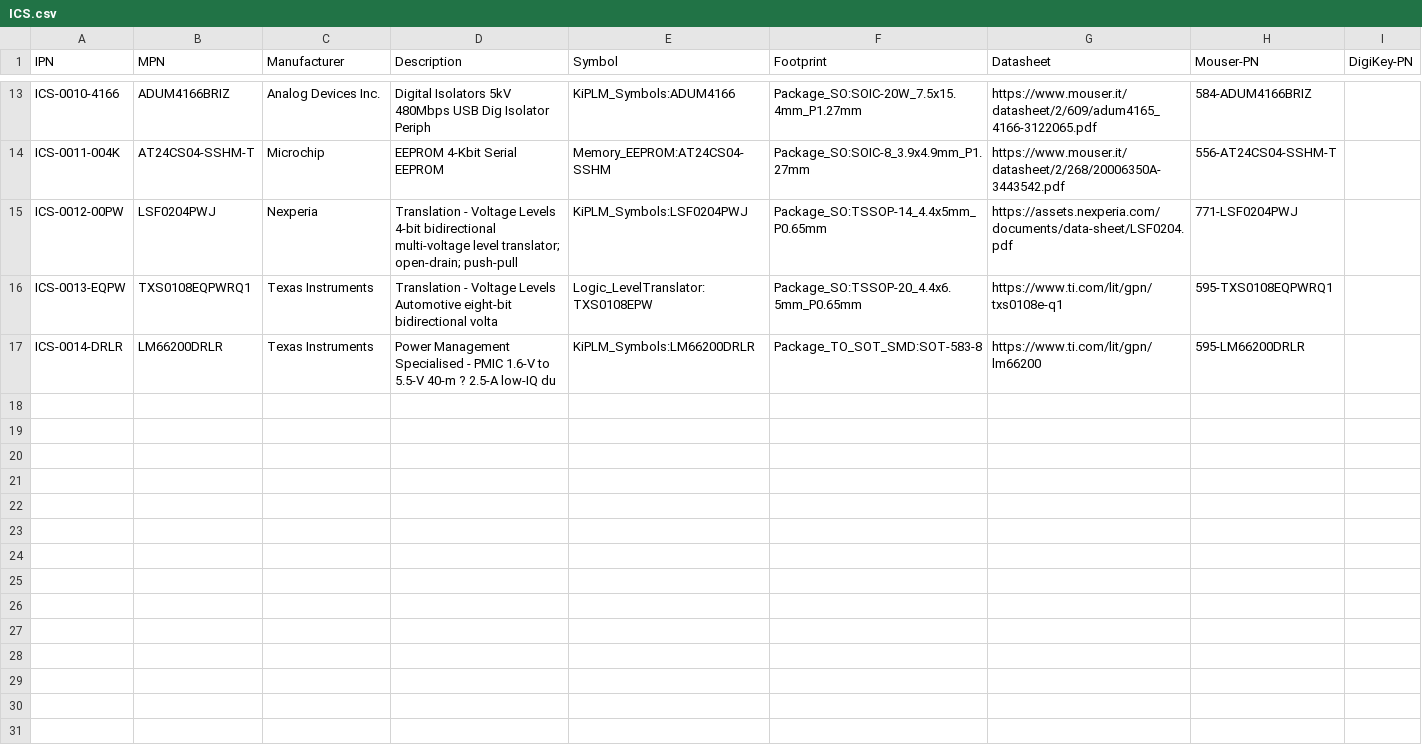
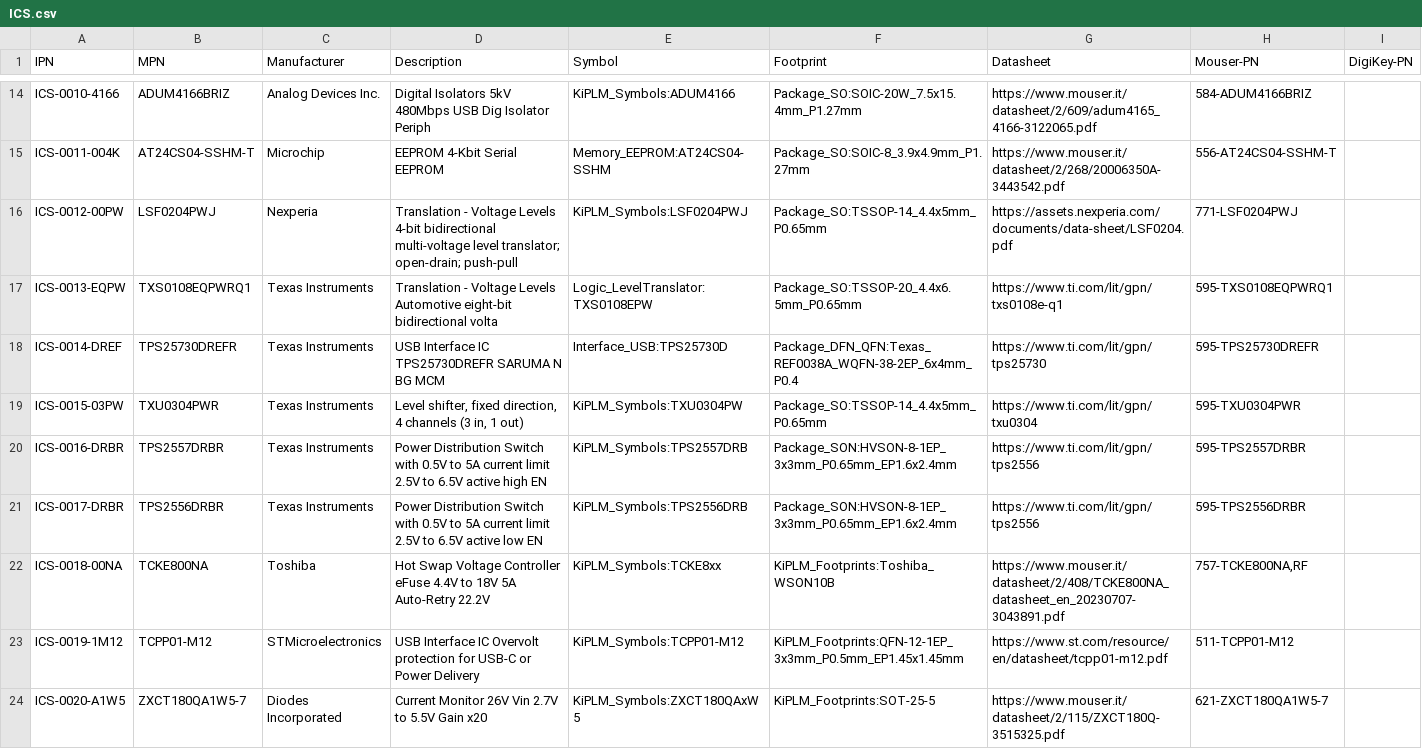
Before and after one commit to yohummus/kiplm, a CSV file: db/ICS.csv, drawn as a sheet; only a part is shown, gaps mark what is left out; the diff covers the shown part only.

```diff
--- a/db/ICS.csv
+++ b/db/ICS.csv
@@ -16,2 +17,8 @@ ICS-0012-00PW,LSF0204PWJ,Nexperia,Translation - Voltage Levels 4-bit bidirection
 ICS-0013-EQPW,TXS0108EQPWRQ1,Texas Instruments,Translation - Voltage Levels Automotive eight-bit bidirectional volta,Logic_LevelTranslator:TXS0108EPW,Package_SO:TSSOP-20_4.4x6.5mm_P0.65mm,https://www.ti.com/lit/gpn/txs0108e-q1,595-TXS0108EQPWRQ1,
-ICS-0014-DRLR,LM66200DRLR,Texas Instruments,Power Management Specialised - PMIC 1.6-V to 5.5-V 40-m ? 2.5-A low-IQ du,KiPLM_Symbols:LM66200DRLR,Package_TO_SOT_SMD:SOT-583-8,https://www.ti.com/lit/gpn/lm66200,595-LM66200DRLR,
+ICS-0014-DREF,TPS25730DREFR,Texas Instruments,USB Interface IC TPS25730DREFR SARUMA N BG MCM,Interface_USB:TPS25730D,Package_DFN_QFN:Texas_REF0038A_WQFN-38-2EP_6x4mm_P0.4,https://www.ti.com/lit/gpn/tps25730,595-TPS25730DREFR,
+ICS-0015-03PW,TXU0304PWR,Texas Instruments,"Level shifter, fixed direction, 4 channels (3 in, 1 out)",KiPLM_Symbols:TXU0304PW,Package_SO:TSSOP-14_4.4x5mm_P0.65mm,https://www.ti.com/lit/gpn/txu0304,595-TXU0304PWR,
+ICS-0016-DRBR,TPS2557DRBR,Texas Instruments,Power Distribution Switch with 0.5V to 5A current limit 2.5V to 6.5V active high EN,KiPLM_Symbols:TPS2557DRB,Package_SON:HVSON-8-1EP_3x3mm_P0.65mm_EP1.6x2.4mm,https://www.ti.com/lit/gpn/tps2556,595-TPS2557DRBR,
+ICS-0017-DRBR,TPS2556DRBR,Texas Instruments,Power Distribution Switch with 0.5V to 5A current limit 2.5V to 6.5V active low EN,KiPLM_Symbols:TPS2556DRB,Package_SON:HVSON-8-1EP_3x3mm_P0.65mm_EP1.6x2.4mm,https://www.ti.com/lit/gpn/tps2556,595-TPS2556DRBR,
+ICS-0018-00NA,TCKE800NA,Toshiba,Hot Swap Voltage Controller eFuse 4.4V to 18V 5A Auto-Retry 22.2V,KiPLM_Symbols:TCKE8xx,KiPLM_Footprints:Toshiba_WSON10B,https://www.mouser.it/datasheet/2/408/TCKE800NA_datasheet_en_20230707-3043891.pdf,"757-TCKE800NA,RF",
+ICS-0019-1M12,TCPP01-M12,STMicroelectronics,USB Interface IC Overvolt protection for USB-C or Power Delivery,KiPLM_Symbols:TCPP01-M12,KiPLM_Footprints:QFN-12-1EP_3x3mm_P0.5mm_EP1.45x1.45mm,https://www.st.com/resource/en/datasheet/tcpp01-m12.pdf,511-TCPP01-M12,
+ICS-0020-A1W5,ZXCT180QA1W5-7,Diodes Incorporated,Current Monitor 26V Vin 2.7V to 5.5V Gain x20,KiPLM_Symbols:ZXCT180QAxW5,KiPLM_Footprints:SOT-25-5,https://www.mouser.it/datasheet/2/115/ZXCT180Q-3515325.pdf,621-ZXCT180QA1W5-7,
```
Also changed, not shown: 9 added rows, 1 removed row and 1 edited cell elsewhere in this file, db/CON.csv, db/CPD.csv, 45 other files.
